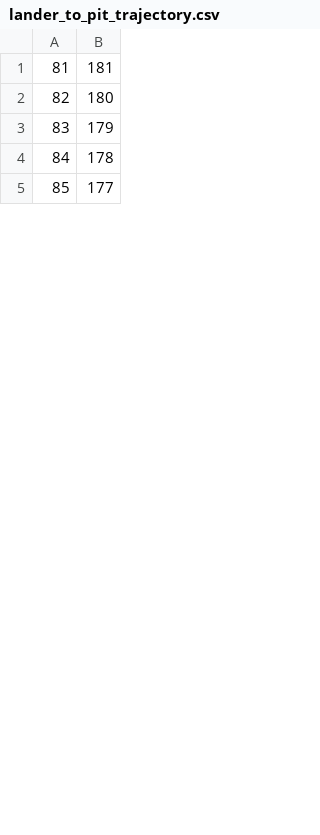
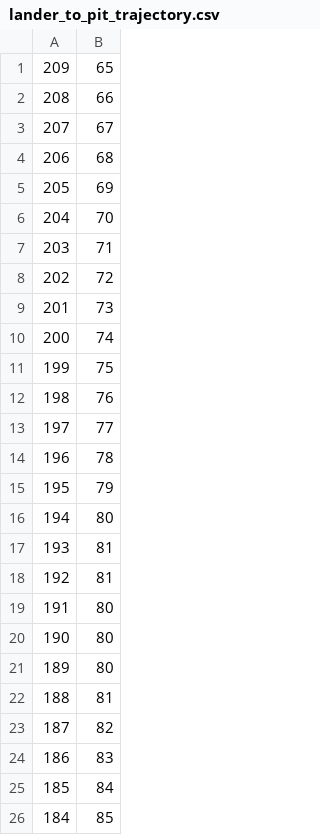
Before and after one commit to Awith133/global-planner, a CSV file: data/lander_to_pit_trajectory.csv, drawn as a sheet; only a part is shown; removed rows and columns are numbered as before the commit, all else as after; the diff covers the shown part only; the diff names each change by its address in the sheet, - before the commit and + after, or states it on an @@ line.

```diff
--- a/data/lander_to_pit_trajectory.csv
+++ b/data/lander_to_pit_trajectory.csv
+column A, rows 22-26: 188 | 187 | 186 | 185 | 184
-column B, rows 1-5: 181 | 180 | 179 | 178 | 177
+row 1: 209 | 65
+row 2: 208 | 66
+row 3: 207 | 67
+row 4: 206 | 68
+row 5: 205 | 69
+row 6: 204 | 70
+row 7: 203 | 71
+row 8: 202 | 72
+row 9: 201 | 73
+row 10: 200 | 74
+row 11: 199 | 75
+row 12: 198 | 76
+row 13: 197 | 77
+row 14: 196 | 78
+row 15: 195 | 79
+row 16: 194 | 80
+row 17: 193 | 81
+row 18: 192 | 81
+row 19: 191 | 80
+row 20: 190 | 80
+row 21: 189 | 80
```
Also changed, not shown: 2 added rows and 26 removed rows elsewhere in this file, 3 other files.
